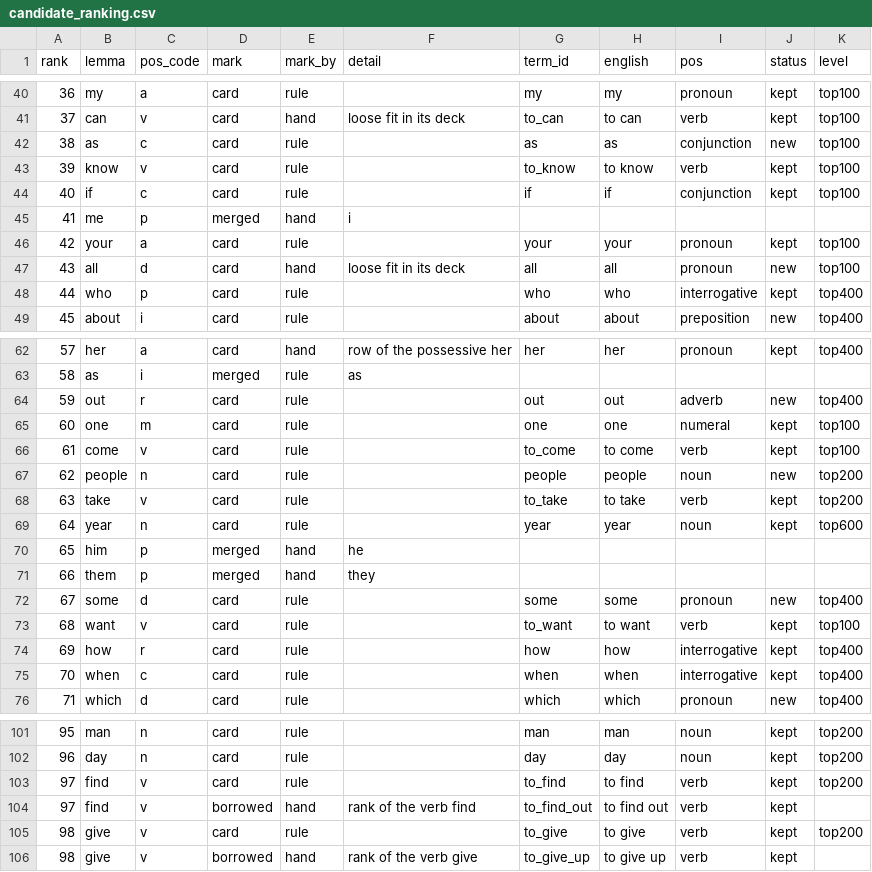
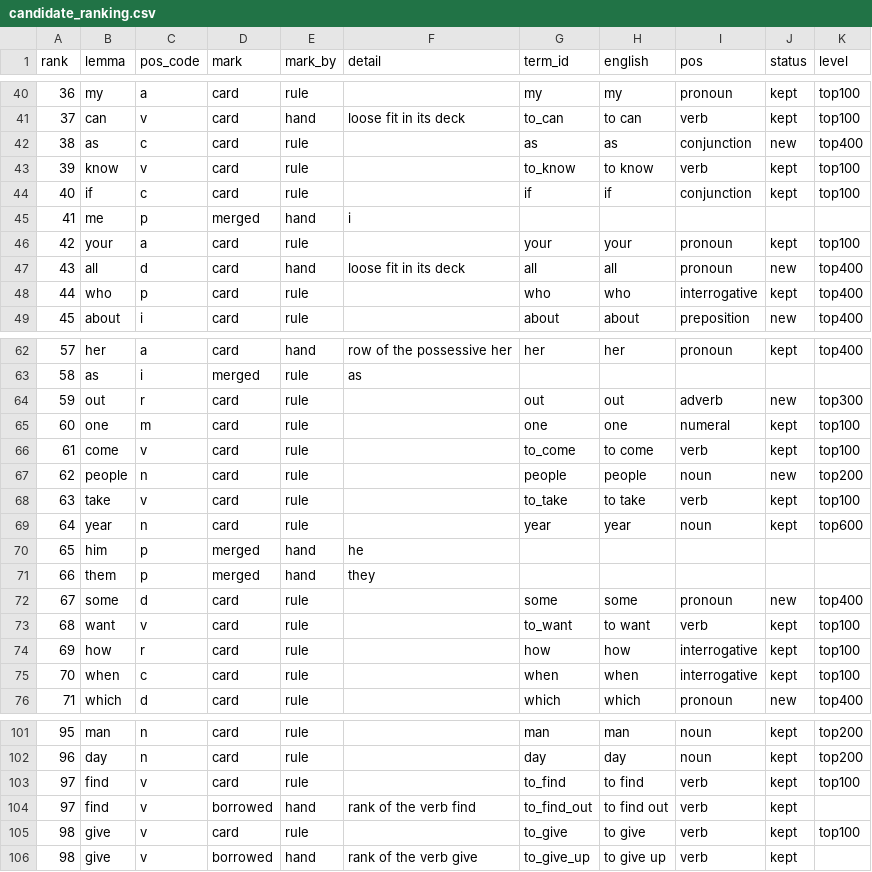
Before and after one commit to vazzda/langwij, a CSV file: tools/top1000/candidate_ranking.csv, drawn as a sheet; only a part is shown, gaps mark what is left out; the diff covers the shown part only.

```diff
--- a/tools/top1000/candidate_ranking.csv
+++ b/tools/top1000/candidate_ranking.csv
@@ -41,3 +41,3 @@ rank,lemma,pos_code,mark,mark_by,detail,term_id,english,pos,status,level
 37,can,v,card,hand,loose fit in its deck,to_can,to can,verb,kept,top100
-38,as,c,card,rule,,as,as,conjunction,new,top100
+38,as,c,card,rule,,as,as,conjunction,new,top400
 39,know,v,card,rule,,to_know,to know,verb,kept,top100
@@ -46,3 +46,3 @@ rank,lemma,pos_code,mark,mark_by,detail,term_id,english,pos,status,level
 42,your,a,card,rule,,your,your,pronoun,kept,top100
-43,all,d,card,hand,loose fit in its deck,all,all,pronoun,new,top100
+43,all,d,card,hand,loose fit in its deck,all,all,pronoun,new,top400
 44,who,p,card,rule,,who,who,interrogative,kept,top400
@@ -63,3 +63,3 @@ rank,lemma,pos_code,mark,mark_by,detail,term_id,english,pos,status,level
 58,as,i,merged,rule,as,,,,,
-59,out,r,card,rule,,out,out,adverb,new,top400
+59,out,r,card,rule,,out,out,adverb,new,top300
 60,one,m,card,rule,,one,one,numeral,kept,top100
@@ -67,3 +67,3 @@ rank,lemma,pos_code,mark,mark_by,detail,term_id,english,pos,status,level
 62,people,n,card,rule,,people,people,noun,new,top200
-63,take,v,card,rule,,to_take,to take,verb,kept,top200
+63,take,v,card,rule,,to_take,to take,verb,kept,top100
 64,year,n,card,rule,,year,year,noun,kept,top600
@@ -73,4 +73,4 @@ rank,lemma,pos_code,mark,mark_by,detail,term_id,english,pos,status,level
 68,want,v,card,rule,,to_want,to want,verb,kept,top100
-69,how,r,card,rule,,how,how,interrogative,kept,top400
-70,when,c,card,rule,,when,when,interrogative,kept,top400
+69,how,r,card,rule,,how,how,interrogative,kept,top100
+70,when,c,card,rule,,when,when,interrogative,kept,top100
 71,which,d,card,rule,,which,which,pronoun,new,top400
@@ -102,5 +102,5 @@ rank,lemma,pos_code,mark,mark_by,detail,term_id,english,pos,status,level
 96,day,n,card,rule,,day,day,noun,kept,top200
-97,find,v,card,rule,,to_find,to find,verb,kept,top200
+97,find,v,card,rule,,to_find,to find,verb,kept,top100
 97,find,v,borrowed,hand,rank of the verb find,to_find_out,to find out,verb,kept,
-98,give,v,card,rule,,to_give,to give,verb,kept,top200
+98,give,v,card,rule,,to_give,to give,verb,kept,top100
 98,give,v,borrowed,hand,rank of the verb give,to_give_up,to give up,verb,kept,
```
Also changed, not shown: 39 edited cells elsewhere in this file, tools/top1000/app_data/meta_names.csv, tools/top1000/word_list.csv, 19 other files.
